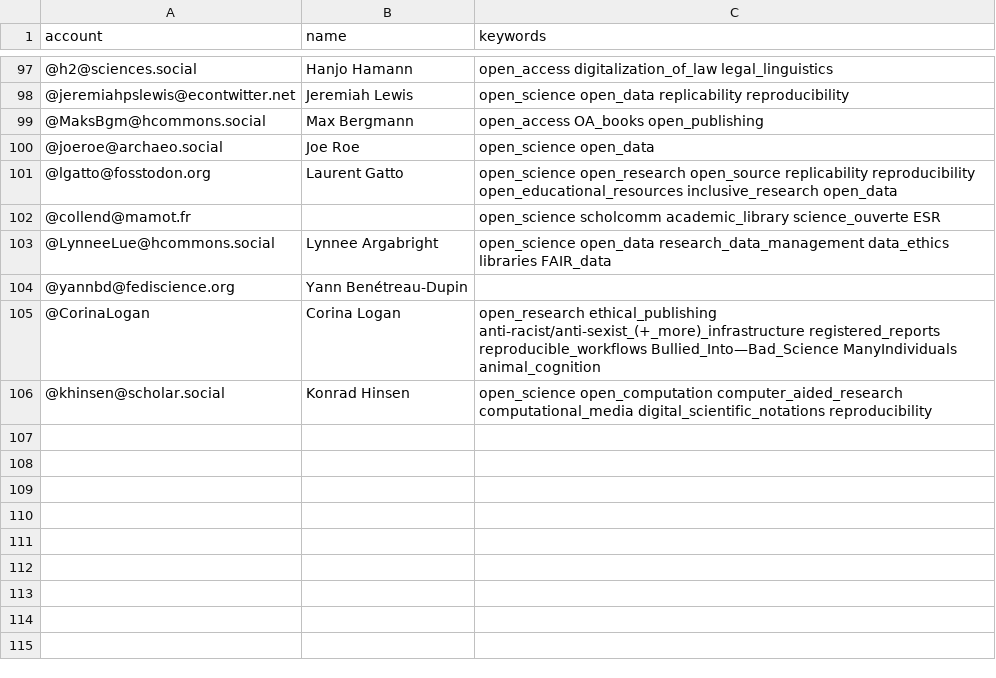
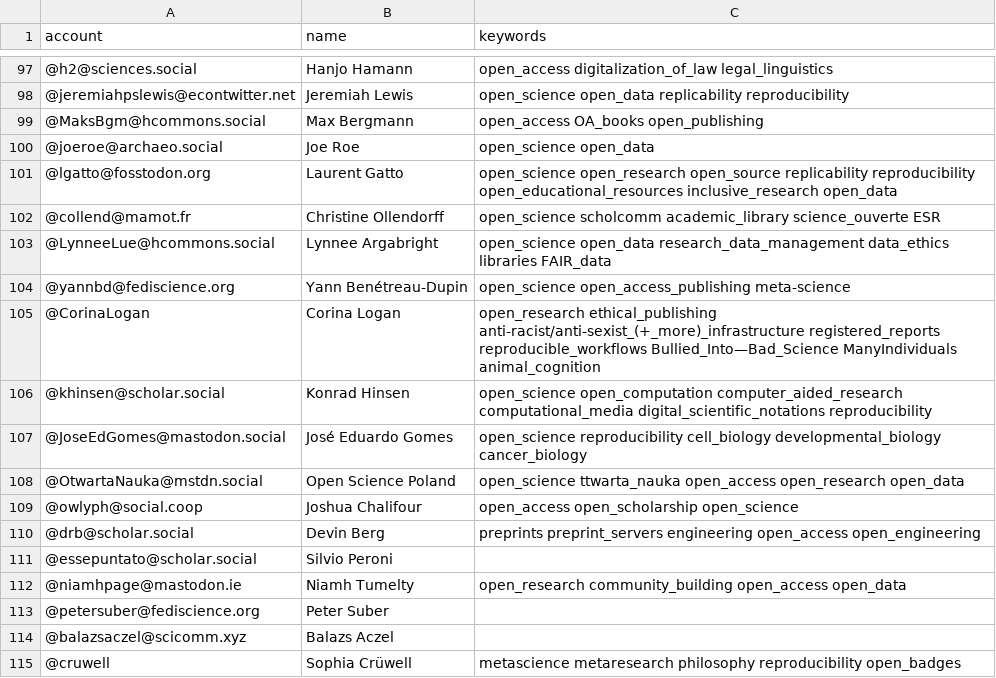
Before and after one commit to smach/Mastodon-OpenScience, a CSV file: resources/users.csv, drawn as a sheet; only a part is shown, gaps mark what is left out.

Commit message:
Update users.csv

```diff
--- a/resources/users.csv
+++ b/resources/users.csv
@@ -101,6 +101,15 @@ account,name,keywords
 @lgatto@fosstodon.org,Laurent Gatto,open_science open_research open_source replicability reproducibility open_educational_resources inclusive_research open_data
-@collend@mamot.fr,,open_science scholcomm academic_library science_ouverte ESR
+@collend@mamot.fr,Christine Ollendorff,open_science scholcomm academic_library science_ouverte ESR
 @LynneeLue@hcommons.social,Lynnee Argabright,open_science open_data research_data_management data_ethics libraries FAIR_data
-@yannbd@fediscience.org,Yann Benétreau-Dupin,
+@yannbd@fediscience.org,Yann Benétreau-Dupin,open_science open_access_publishing meta-science
 @CorinaLogan,Corina Logan,open_research ethical_publishing anti-racist/anti-sexist_(+_more)_infrastructure registered_reports reproducible_workflows Bullied_Into—Bad_Science ManyIndividuals animal_cognition
 @khinsen@scholar.social,Konrad Hinsen,open_science open_computation computer_aided_research computational_media digital_scientific_notations reproducibility
+@JoseEdGomes@mastodon.social,José Eduardo Gomes,open_science reproducibility cell_biology developmental_biology cancer_biology
+@OtwartaNauka@mstdn.social,Open Science Poland,open_science ttwarta_nauka open_access open_research open_data
+@owlyph@social.coop,Joshua Chalifour,open_access open_scholarship open_science
+@drb@scholar.social,Devin Berg,preprints preprint_servers engineering open_access open_engineering
+@essepuntato@scholar.social,Silvio Peroni,
+@niamhpage@mastodon.ie,Niamh Tumelty,open_research community_building open_access open_data
+@petersuber@fediscience.org,Peter Suber,
+@balazsaczel@scicomm.xyz,Balazs Aczel,
+@cruwell,Sophia Crüwell,metascience metaresearch philosophy reproducibility open_badges
```
